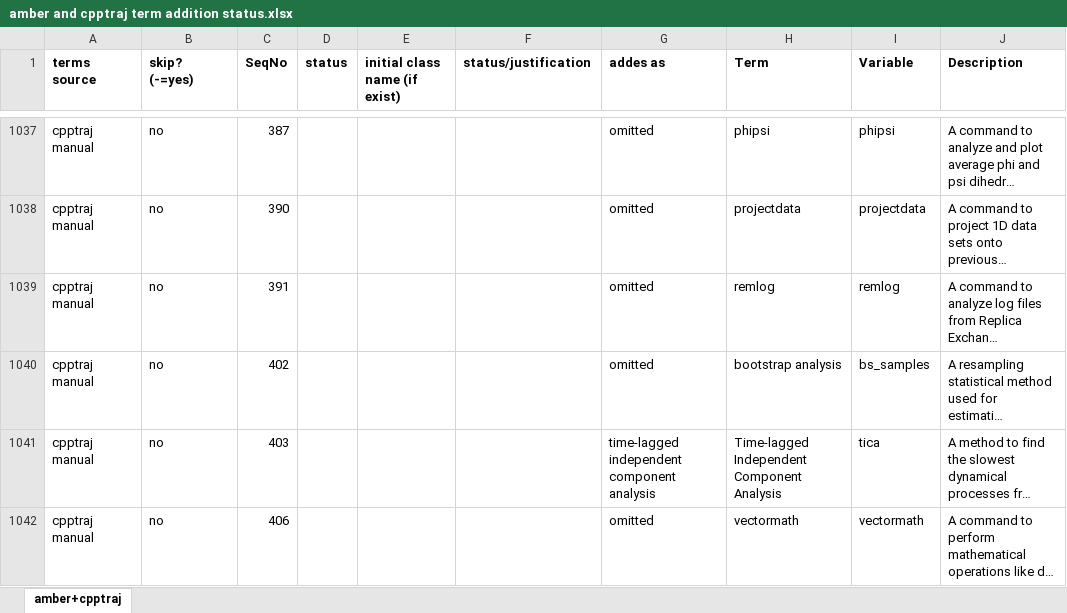
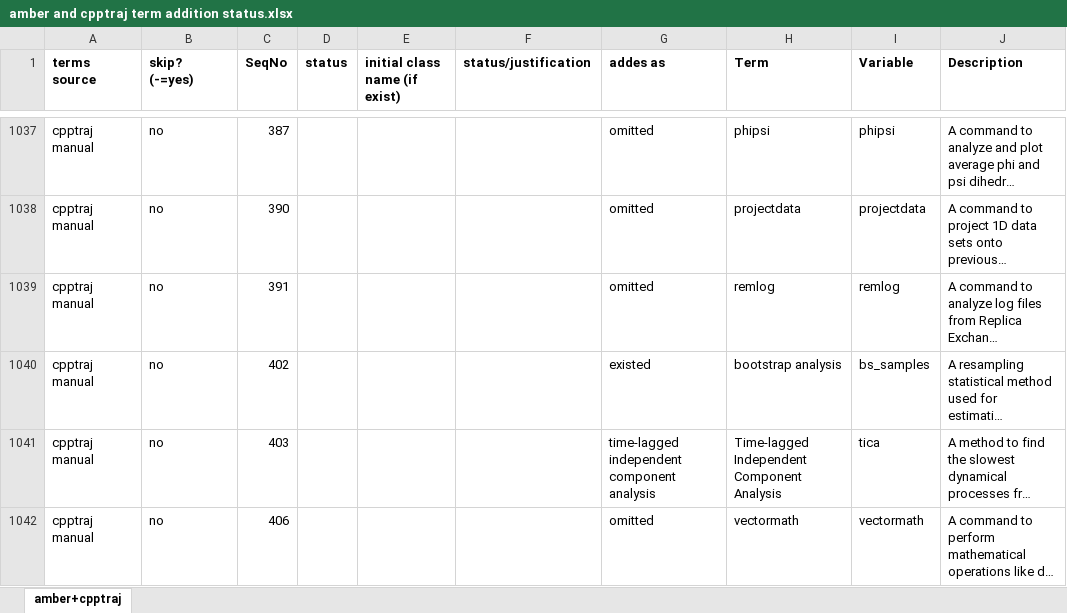
Before and after one commit to CPCLab/molsim-ontology, an Excel workbook: src/ontology/terms-extraction/amber and cpptraj term addition status.xlsx, sheet amber+cpptraj, drawn as a sheet; only a part is shown, gaps mark what is left out; long unchanged cells end in …; values as stored, in another font and other column widths than the file's, no borders; the diff names each change by its address in the sheet, - before the commit and + after, or states it on an @@ line.

```diff
--- a/src/ontology/terms-extraction/amber and cpptraj term addition status.xlsx (sheet amber+cpptraj)
+++ b/src/ontology/terms-extraction/amber and cpptraj term addition status.xlsx (sheet amber+cpptraj)
-G1040 (addes as): omitted
+G1040 (addes as): existed
```
Also changed, not shown: src/ontology/terms-extraction/gromacs-50p-occurence_merged.xlsx, 1 other file.
